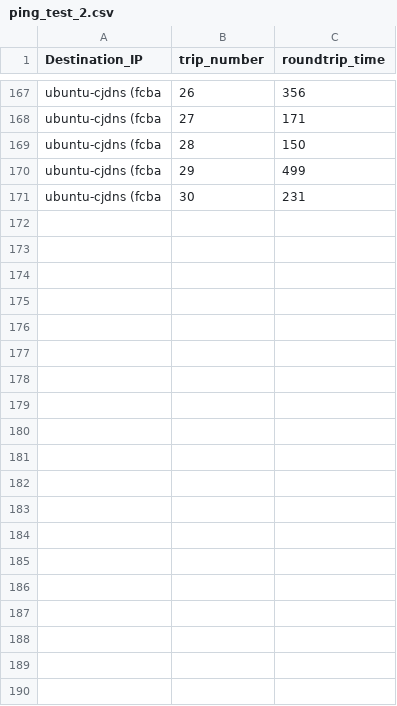
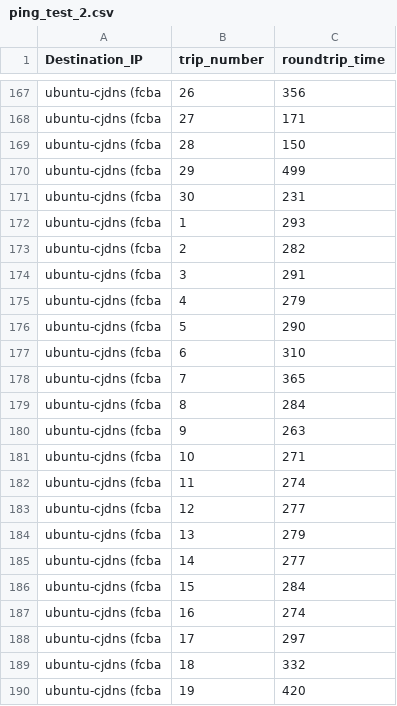
Before and after one commit to pmessan/network-testing-project, a CSV file: test-results/Ghana/ping_test/ping_test_2.csv, drawn as a sheet; only a part is shown, gaps mark what is left out; the diff covers the shown part only; the diff names each change by its address in the sheet, - before the commit and + after, or states it on an @@ line.

Commit message:
proxy data for GH

```diff
--- a/test-results/Ghana/ping_test/ping_test_2.csv
+++ b/test-results/Ghana/ping_test/ping_test_2.csv
+row 172: ubuntu-cjdns (fcba | 1 | 293
+row 173: ubuntu-cjdns (fcba | 2 | 282
+row 174: ubuntu-cjdns (fcba | 3 | 291
+row 175: ubuntu-cjdns (fcba | 4 | 279
+row 176: ubuntu-cjdns (fcba | 5 | 290
+row 177: ubuntu-cjdns (fcba | 6 | 310
+row 178: ubuntu-cjdns (fcba | 7 | 365
+row 179: ubuntu-cjdns (fcba | 8 | 284
+row 180: ubuntu-cjdns (fcba | 9 | 263
+row 181: ubuntu-cjdns (fcba | 10 | 271
+row 182: ubuntu-cjdns (fcba | 11 | 274
+row 183: ubuntu-cjdns (fcba | 12 | 277
+row 184: ubuntu-cjdns (fcba | 13 | 279
+row 185: ubuntu-cjdns (fcba | 14 | 277
+row 186: ubuntu-cjdns (fcba | 15 | 284
+row 187: ubuntu-cjdns (fcba | 16 | 274
+row 188: ubuntu-cjdns (fcba | 17 | 297
+row 189: ubuntu-cjdns (fcba | 18 | 332
+row 190: ubuntu-cjdns (fcba | 19 | 420
```
Also changed, not shown: 41 added rows elsewhere in this file, test-results/Ghana/iperf_udp_test/iperf_udp_1.csv, test-results/Ghana/iperf_udp_test/iperf_udp_3.csv, 20 other files.
